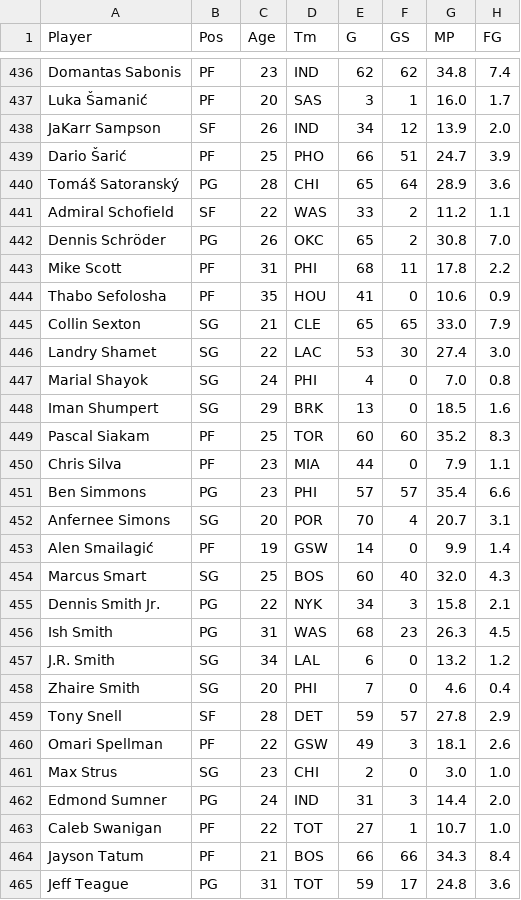
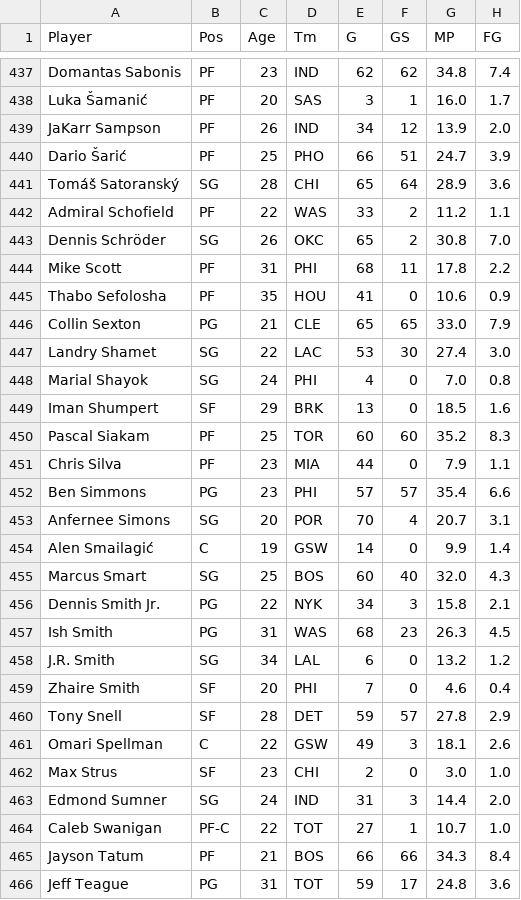
Before and after one commit to chen-jonathan/NBA-Similarity, a CSV file: src/stats.csv, drawn as a sheet; only a part is shown, gaps mark what is left out; addresses are those after the commit; the diff covers the shown part only; the diff names each change by its address in the sheet, - before the commit and + after, or states it on an @@ line.

```diff
--- a/src/stats.csv
+++ b/src/stats.csv
-B439 (Pos): SF
+B439 (Pos): PF
-B441 (Pos): PG
+B441 (Pos): SG
-B442 (Pos): SF
+B442 (Pos): PF
-B443 (Pos): PG
+B443 (Pos): SG
-B446 (Pos): SG
+B446 (Pos): PG
-B449 (Pos): SG
+B449 (Pos): SF
-B454 (Pos): PF
+B454 (Pos): C
-B459 (Pos): SG
+B459 (Pos): SF
-B461 (Pos): PF
+B461 (Pos): C
-B462 (Pos): SG
+B462 (Pos): SF
-B463 (Pos): PG
+B463 (Pos): SG
-B464 (Pos): PF
+B464 (Pos): PF-C
```
Also changed, not shown: 1 added row, 1 removed row and 117 edited cells elsewhere in this file, 4 other files.
